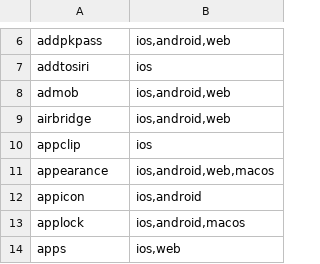
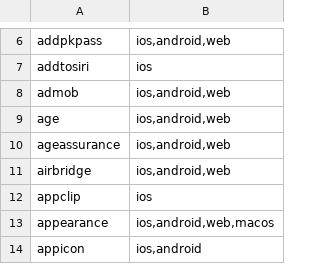
Before and after one commit to despia-native/despia-kernel, a TSV file: Android/desktop/src/main/resources/dsx/ModulePlatformSupport.generated.tsv, drawn as a sheet; only a part is shown, gaps mark what is left out; the shorter side is filled out with more unchanged rows; the diff names each change by its address in the sheet, - before the commit and + after, or states it on an @@ line.

```diff
--- a/Android/desktop/src/main/resources/dsx/ModulePlatformSupport.generated.tsv
+++ b/Android/desktop/src/main/resources/dsx/ModulePlatformSupport.generated.tsv
+row 9: age | ios,android,web
+row 10: ageassurance | ios,android,web
```
Also changed, not shown: 1 other file.
